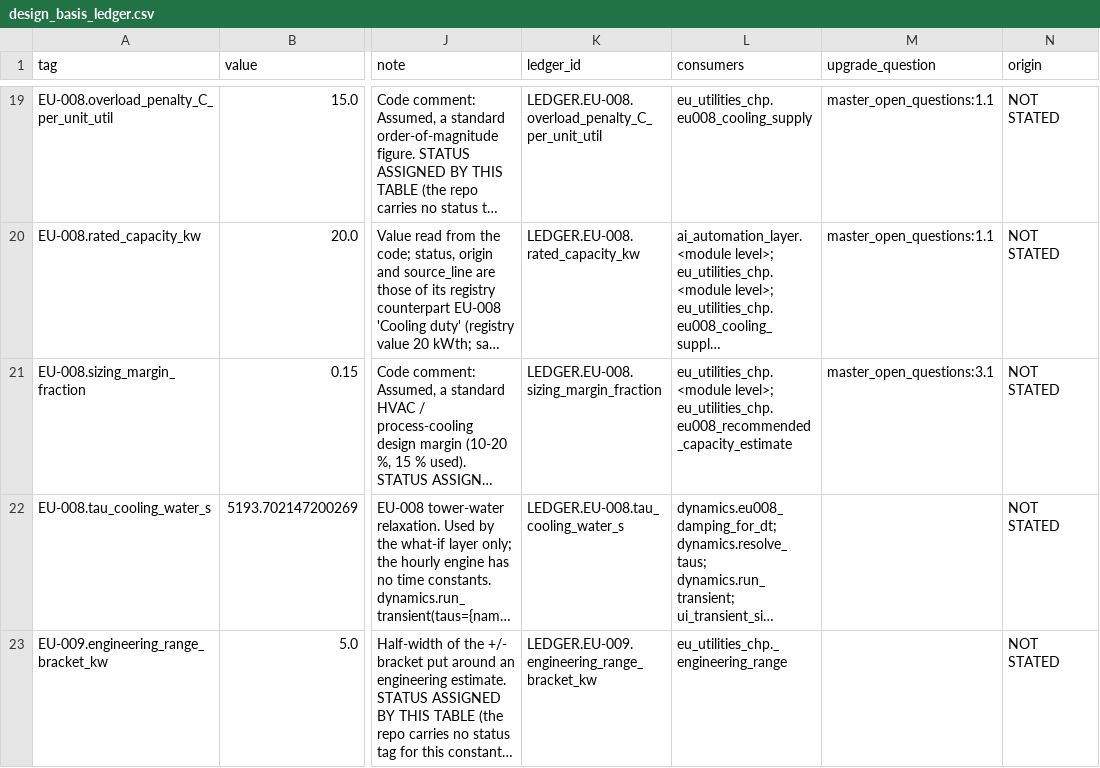
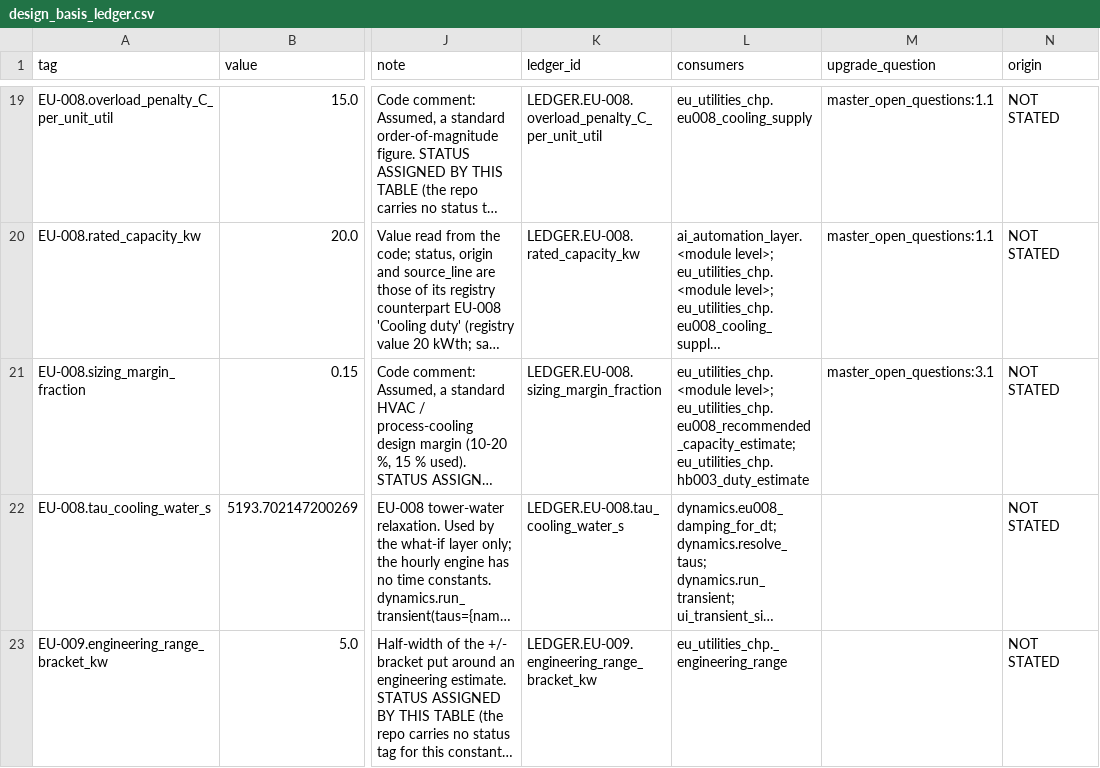
Before and after one commit to Shahab-git/hygas-ai-digital-twin, a CSV file: docs/design_basis_ledger.csv, drawn as a sheet; only a part is shown, gaps mark what is left out; long unchanged cells end in …; the diff names each change by its address in the sheet, - before the commit and + after, or states it on an @@ line.

```diff
--- a/docs/design_basis_ledger.csv
+++ b/docs/design_basis_ledger.csv
-L21 (consumers): eu_utilities_chp.<module level>; eu_utilities_chp.eu008_recommended_capacity_estimate
+L21 (consumers): eu_utilities_chp.<module level>; eu_utilities_chp.eu008_recommended_capacity_estimate; eu_utilities_chp.hb003_duty_estimate
```
Also changed, not shown: 18 other files.
